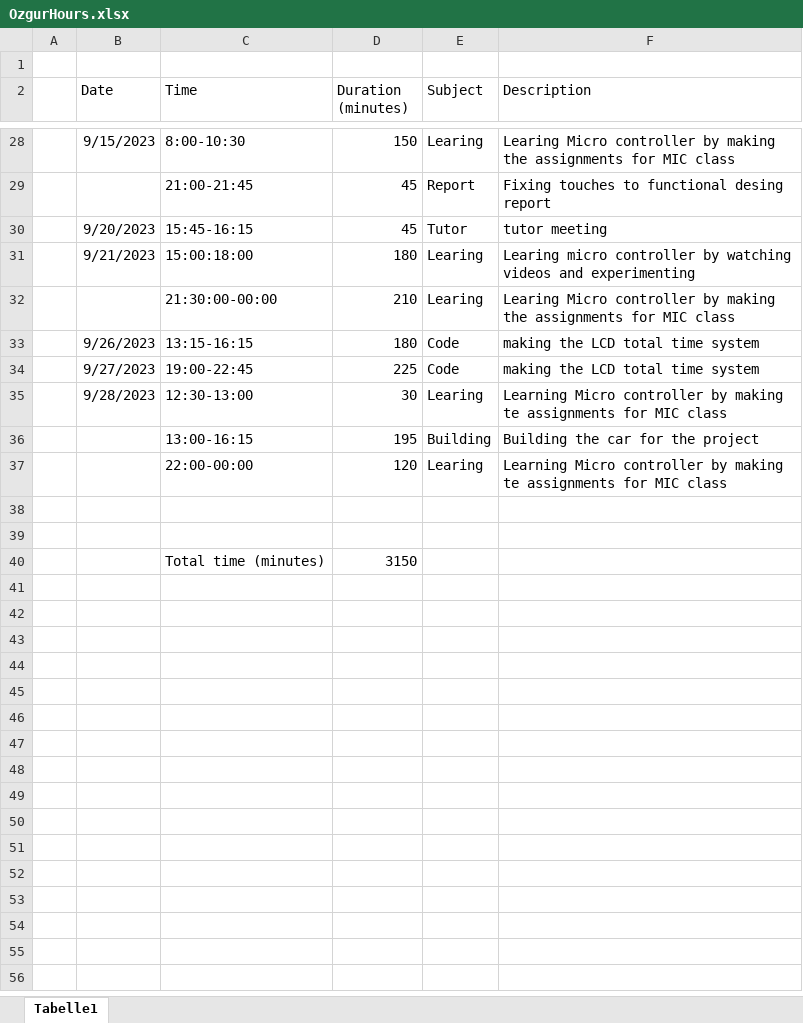
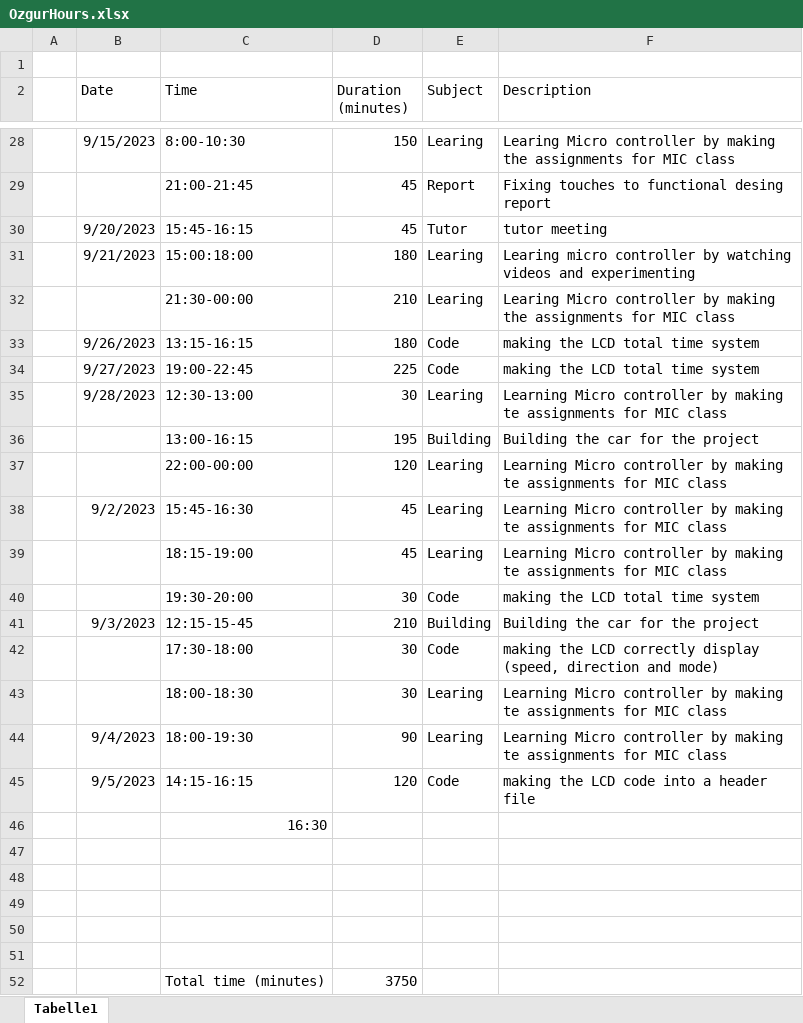
Before and after one commit to whatever569/MAMMAO, an Excel workbook: Hours/Ozgur/OzgurHours.xlsx, sheet Tabelle1, drawn as a sheet; only a part is shown, gaps mark what is left out; values as stored, in another font and other column widths than the file's, no borders; table styles not drawn; addresses are those after the commit; the diff names each change by its address in the sheet, - before the commit and + after, or states it on an @@ line.

Commit message:
Update OzgurHours.xlsx

```diff
--- a/Hours/Ozgur/OzgurHours.xlsx (sheet Tabelle1)
+++ b/Hours/Ozgur/OzgurHours.xlsx (sheet Tabelle1)
-C32 (Time): 21:30:00-00:00
+C32 (Time): 21:30-00:00
+row 38:  | 9/2/2023 | 15:45-16:30 | 45 | Learing | Learning Micro controller by making te assignments for MIC class
+row 39:  |  | 18:15-19:00 | 45 | Learing | Learning Micro controller by making te assignments for MIC class
+row 40:  |  | 19:30-20:00 | 30 | Code | making the LCD total time system
+row 41:  | 9/3/2023 | 12:15-15-45 | 210 | Building | Building the car for the project
+row 42:  |  | 17:30-18:00 | 30 | Code | making the LCD correctly display (speed, direction and mode)
+row 43:  |  | 18:00-18:30 | 30 | Learing | Learning Micro controller by making te assignments for MIC class
+row 44:  | 9/4/2023 | 18:00-19:30 | 90 | Learing | Learning Micro controller by making te assignments for MIC class
+row 45:  | 9/5/2023 | 14:15-16:15 | 120 | Code | making the LCD code into a header file
+row 46:  |  | 16:30
-row 49:  |  | Total time (minutes) | 3150
+row 49: (empty)
+row 50: (empty)
+row 51: (empty)
+row 52:  |  | Total time (minutes) | 3750
```
